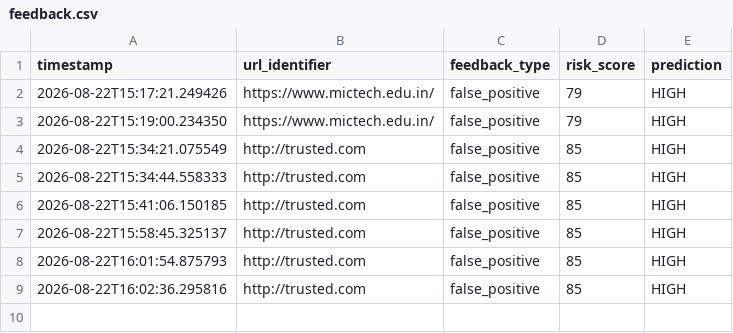
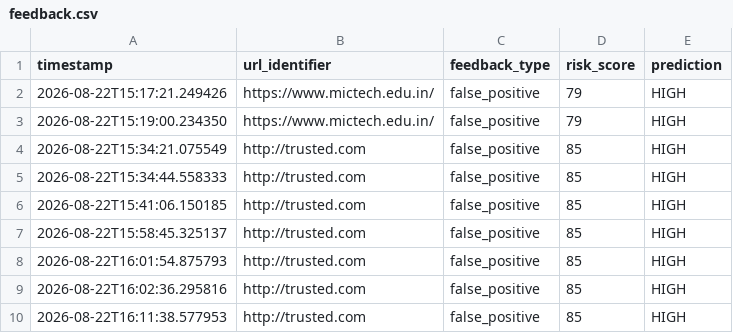
Before and after one commit to nagasainanduri/phishingDetector, a CSV file: data/feedback.csv, drawn as a sheet; the diff names each change by its address in the sheet, - before the commit and + after, or states it on an @@ line.

```diff
--- a/data/feedback.csv
+++ b/data/feedback.csv
+row 10: 2026-08-22T16:11:38.577953 | http://trusted.com | false_positive | 85 | HIGH
```
Also changed, not shown: 4 other files.
